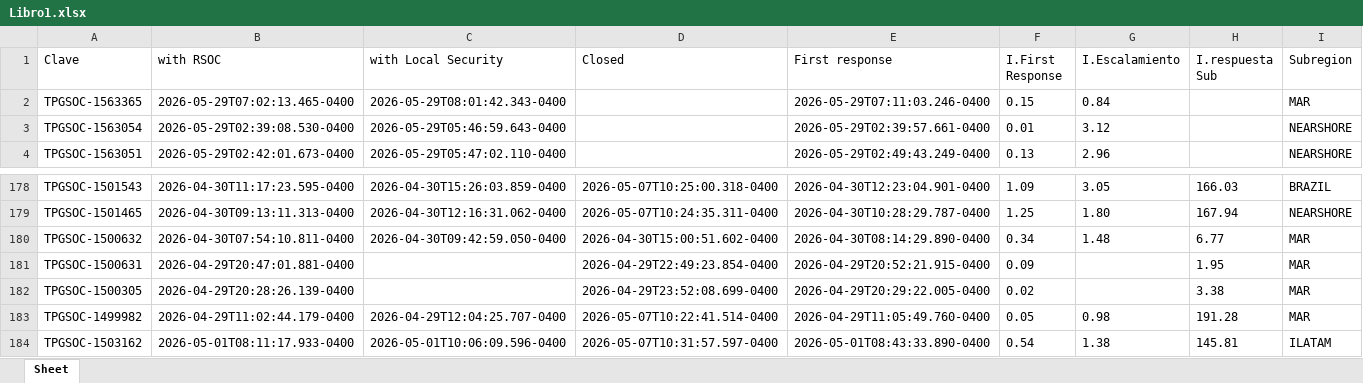
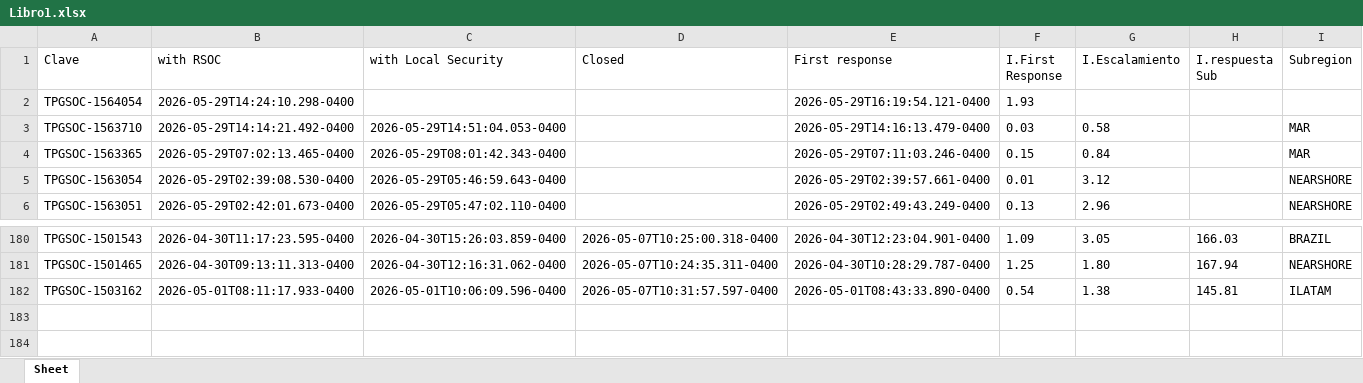
Before and after one commit to angeval25/TS, an Excel workbook: Libro1.xlsx, sheet Sheet, drawn as a sheet; only a part is shown, gaps mark what is left out; values as stored, in another font and other column widths than the file's, no borders; removed rows and columns are numbered as before the commit, all else as after; the diff names each change by its address in the sheet, - before the commit and + after, or states it on an @@ line.

Commit message:
Auto-update Libro1.xlsx 2026-05-29 21:07:33 UTC

```diff
--- a/Libro1.xlsx (sheet Sheet)
+++ b/Libro1.xlsx (sheet Sheet)
+row 2: TPGSOC-1564054 | 2026-05-29T14:24:10.298-0400 |  |  | 2026-05-29T16:19:54.121-0400 | 1.93
+row 3: TPGSOC-1563710 | 2026-05-29T14:14:21.492-0400 | 2026-05-29T14:51:04.053-0400 |  | 2026-05-29T14:16:13.479-0400 | 0.03 | 0.58 |  | MAR
-row 180: TPGSOC-1500632 | 2026-04-30T07:54:10.811-0400 | 2026-04-30T09:42:59.050-0400 | 2026-04-30T15:00:51.602-0400 | 2026-04-30T08:14:29.890-0400 | 0.34 | 1.48 | 6.77 | MAR
-row 181: TPGSOC-1500631 | 2026-04-29T20:47:01.881-0400 |  | 2026-04-29T22:49:23.854-0400 | 2026-04-29T20:52:21.915-0400 | 0.09 |  | 1.95 | MAR
-row 182: TPGSOC-1500305 | 2026-04-29T20:28:26.139-0400 |  | 2026-04-29T23:52:08.699-0400 | 2026-04-29T20:29:22.005-0400 | 0.02 |  | 3.38 | MAR
-row 183: TPGSOC-1499982 | 2026-04-29T11:02:44.179-0400 | 2026-04-29T12:04:25.707-0400 | 2026-05-07T10:22:41.514-0400 | 2026-04-29T11:05:49.760-0400 | 0.05 | 0.98 | 191.28 | MAR
```
